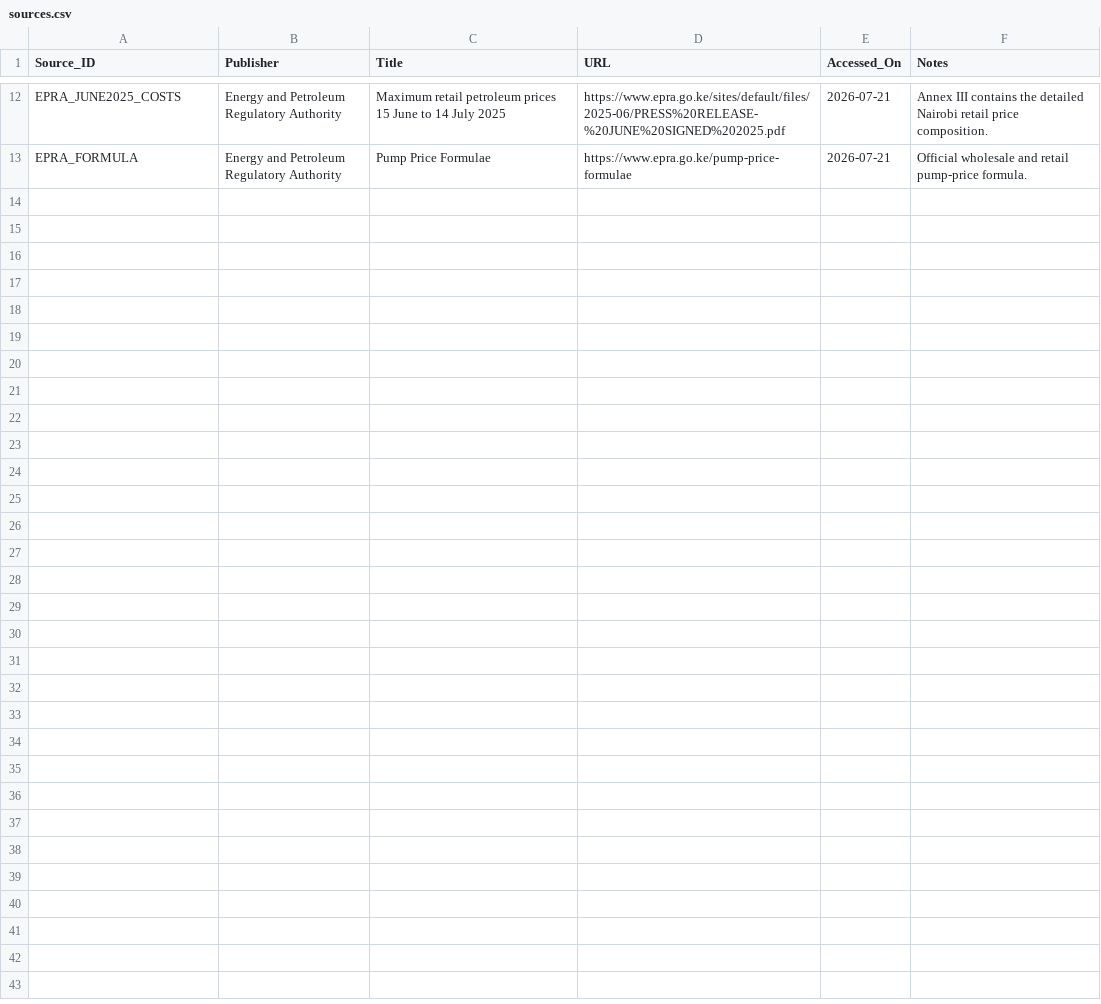
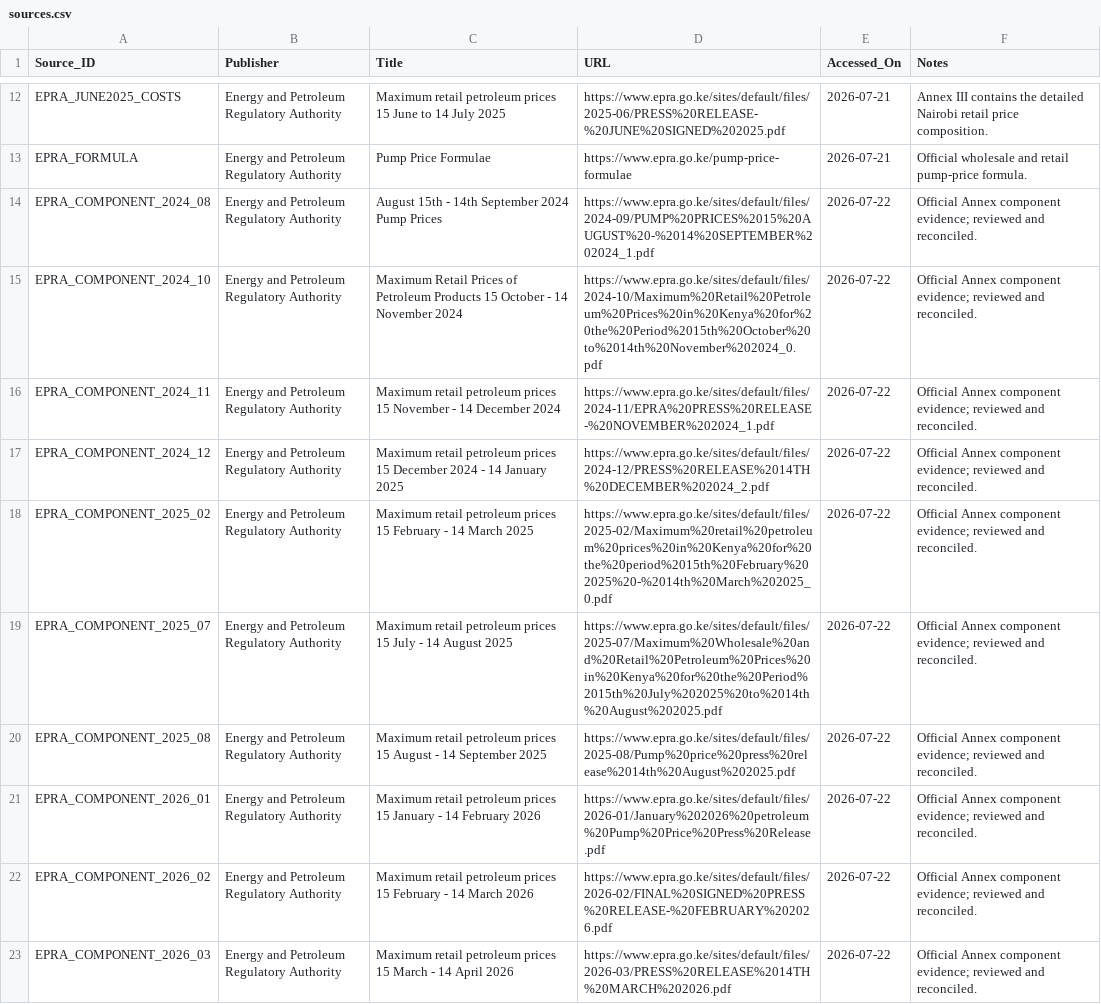
Before and after one commit to ryanair000/fuel-price-predictor, a CSV file: data/sources.csv, drawn as a sheet; only a part is shown, gaps mark what is left out.

```diff
--- a/data/sources.csv
+++ b/data/sources.csv
@@ -13 +13,11 @@ EPRA_JUNE2025_COSTS,Energy and Petroleum Regulatory Authority,Maximum retail pet
 EPRA_FORMULA,Energy and Petroleum Regulatory Authority,Pump Price Formulae,https://www.epra.go.ke/pump-price-formulae,2026-07-21,Official wholesale and retail pump-price formula.
+EPRA_COMPONENT_2024_08,Energy and Petroleum Regulatory Authority,August 15th - 14th September 2024 Pump Prices,https://www.epra.go.ke/sites/default/files/2024-09/PUMP%20PRICES%2015%20AUGUST%20-%2014%20SEPTEMBER%202024_1.pdf,2026-07-22,Official Annex component evidence; reviewed and reconciled.
+EPRA_COMPONENT_2024_10,Energy and Petroleum Regulatory Authority,Maximum Retail Prices of Petroleum Products 15 October - 14 November 2024,https://www.epra.go.ke/sites/default/files/2024-10/Maximum%20Retail%20Petroleum%20Prices%20in%20Kenya%20for%20the%20Period%2015th%20October%20to%2014th%20November%202024_0.pdf,2026-07-22,Official Annex component evidence; reviewed and reconciled.
+EPRA_COMPONENT_2024_11,Energy and Petroleum Regulatory Authority,Maximum retail petroleum prices 15 November - 14 December 2024,https://www.epra.go.ke/sites/default/files/2024-11/EPRA%20PRESS%20RELEASE-%20NOVEMBER%202024_1.pdf,2026-07-22,Official Annex component evidence; reviewed and reconciled.
+EPRA_COMPONENT_2024_12,Energy and Petroleum Regulatory Authority,Maximum retail petroleum prices 15 December 2024 - 14 January 2025,https://www.epra.go.ke/sites/default/files/2024-12/PRESS%20RELEASE%2014TH%20DECEMBER%202024_2.pdf,2026-07-22,Official Annex component evidence; reviewed and reconciled.
+EPRA_COMPONENT_2025_02,Energy and Petroleum Regulatory Authority,Maximum retail petroleum prices 15 February - 14 March 2025,https://www.epra.go.ke/sites/default/files/2025-02/Maximum%20retail%20petroleum%20prices%20in%20Kenya%20for%20the%20period%2015th%20February%202025%20-%2014th%20March%202025_0.pdf,2026-07-22,Official Annex component evidence; reviewed and reconciled.
+EPRA_COMPONENT_2025_07,Energy and Petroleum Regulatory Authority,Maximum retail petroleum prices 15 July - 14 August 2025,https://www.epra.go.ke/sites/default/files/2025-07/Maximum%20Wholesale%20and%20Retail%20Petroleum%20Prices%20in%20Kenya%20for%20the%20Period%2015th%20July%202025%20to%2014th%20August%202025.pdf,2026-07-22,Official Annex component evidence; reviewed and reconciled.
+EPRA_COMPONENT_2025_08,Energy and Petroleum Regulatory Authority,Maximum retail petroleum prices 15 August - 14 September 2025,https://www.epra.go.ke/sites/default/files/2025-08/Pump%20price%20press%20release%2014th%20August%202025.pdf,2026-07-22,Official Annex component evidence; reviewed and reconciled.
+EPRA_COMPONENT_2026_01,Energy and Petroleum Regulatory Authority,Maximum retail petroleum prices 15 January - 14 February 2026,https://www.epra.go.ke/sites/default/files/2026-01/January%202026%20petroleum%20Pump%20Price%20Press%20Release.pdf,2026-07-22,Official Annex component evidence; reviewed and reconciled.
+EPRA_COMPONENT_2026_02,Energy and Petroleum Regulatory Authority,Maximum retail petroleum prices 15 February - 14 March 2026,https://www.epra.go.ke/sites/default/files/2026-02/FINAL%20SIGNED%20PRESS%20RELEASE-%20FEBRUARY%202026.pdf,2026-07-22,Official Annex component evidence; reviewed and reconciled.
+EPRA_COMPONENT_2026_03,Energy and Petroleum Regulatory Authority,Maximum retail petroleum prices 15 March - 14 April 2026,https://www.epra.go.ke/sites/default/files/2026-03/PRESS%20RELEASE%2014TH%20MARCH%202026.pdf,2026-07-22,Official Annex component evidence; reviewed and reconciled.
```
Also changed, not shown: data/nairobi_component_history.csv, 10 other files.
